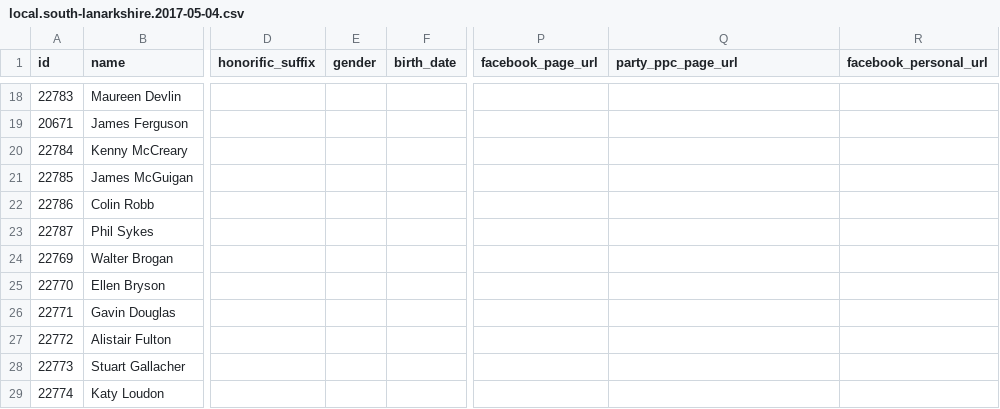
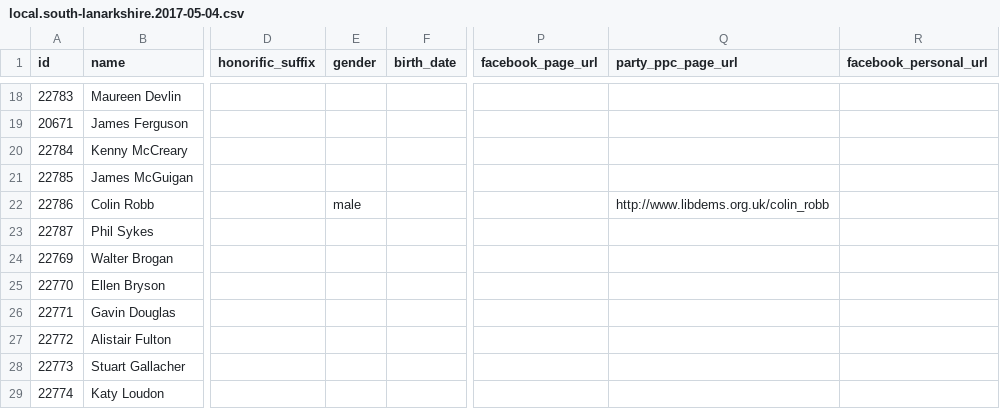
Before and after one commit to gerrymulvenna/council17, a CSV file: scripts/local.south-lanarkshire.2017-05-04.csv, drawn as a sheet; only a part is shown, gaps mark what is left out; the diff names each change by its address in the sheet, - before the commit and + after, or states it on an @@ line.

```diff
--- a/scripts/local.south-lanarkshire.2017-05-04.csv
+++ b/scripts/local.south-lanarkshire.2017-05-04.csv
-E22 (gender): (empty)
+E22 (gender): male
-Q22 (party_ppc_page_url): (empty)
+Q22 (party_ppc_page_url): http://www.libdems.org.uk/colin_robb
```
Also changed, not shown: 4 other files.
